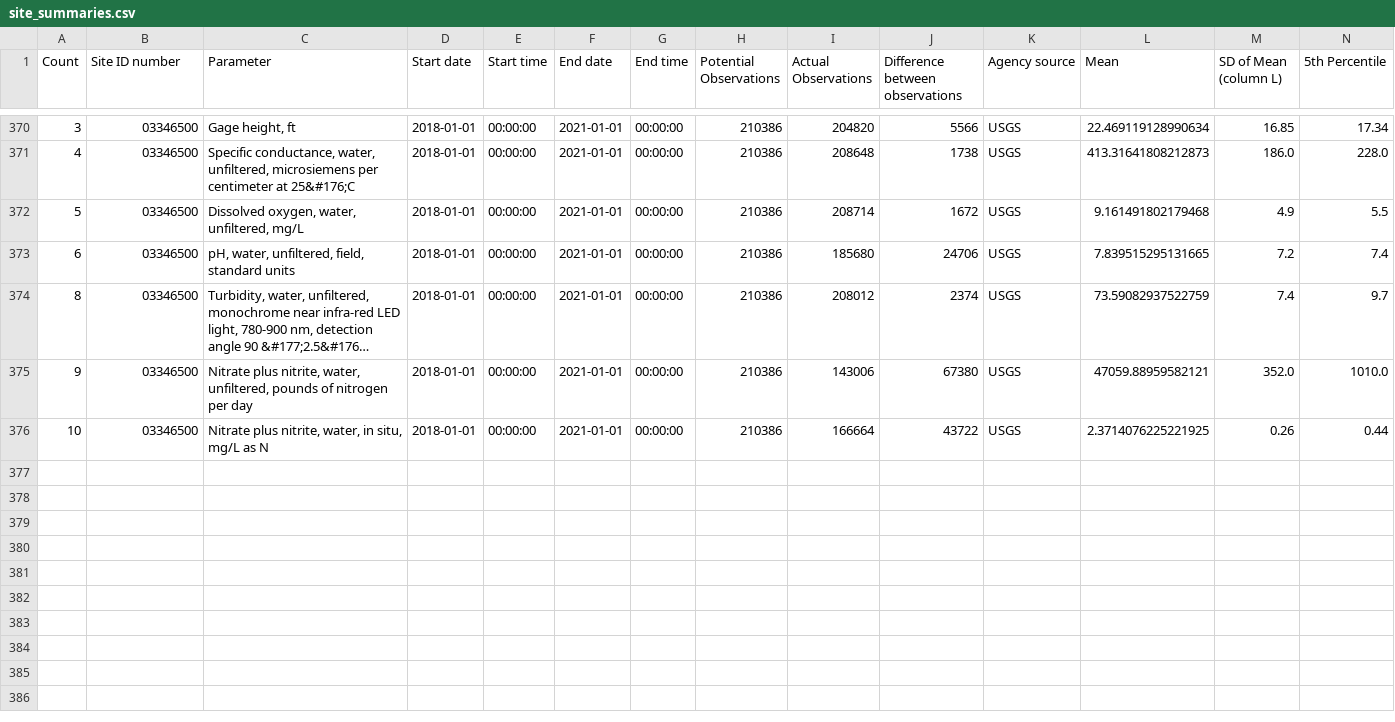
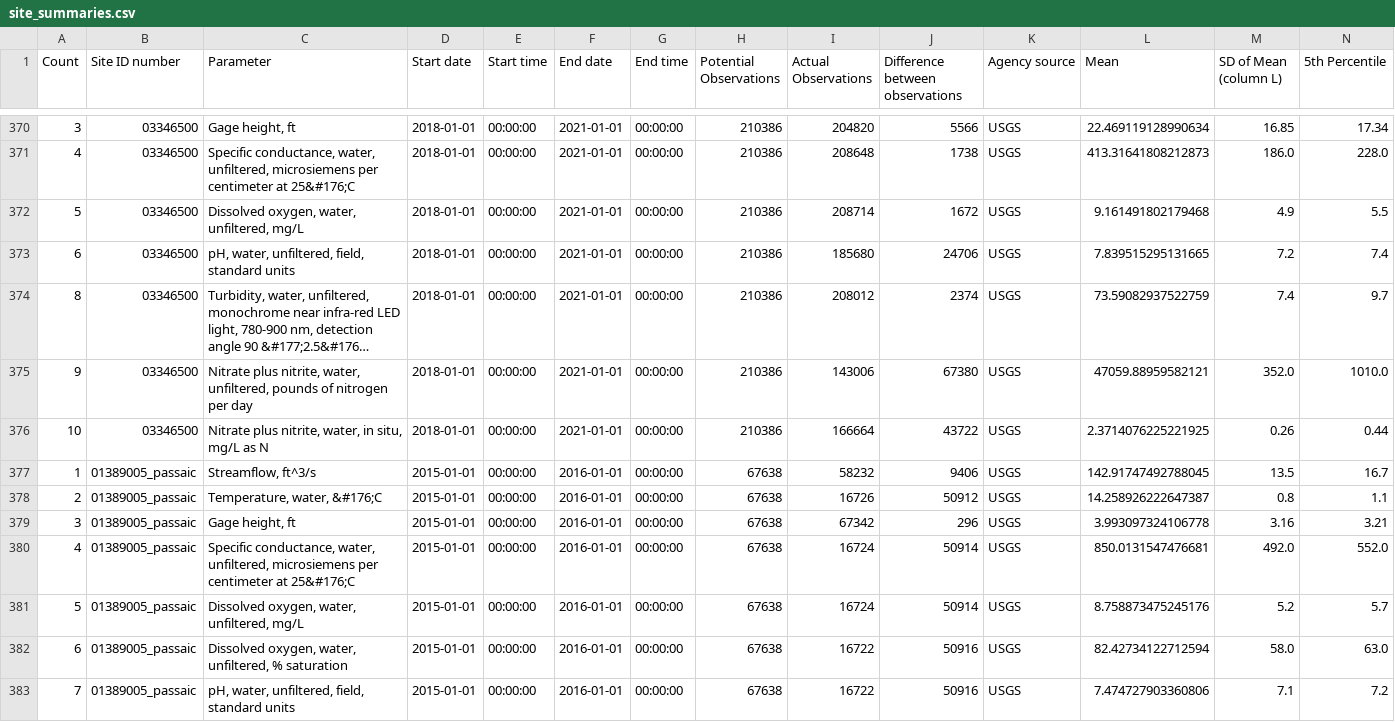
Before and after one commit to freelancemn/river_sampling, a CSV file: summaries/site_summaries.csv, drawn as a sheet; only a part is shown, gaps mark what is left out; long unchanged cells end in …; rows hold the shown columns only; the diff names each change by its address in the sheet, - before the commit and + after, or states it on an @@ line.

Commit message:
Alias system for streamflow/load calculator

```diff
--- a/summaries/site_summaries.csv
+++ b/summaries/site_summaries.csv
+row 377: 1 | 01389005_passaic | Streamflow, ft^3/s | 2015-01-01 | 00:00:00 | 2016-01-01 | 00:00:00 | 67638 | 58232 | 9406 | USGS | 142.91747492788045 | 13.5 | 16.7
+row 378: 2 | 01389005_passaic | Temperature, water, &#176;C | 2015-01-01 | 00:00:00 | 2016-01-01 | 00:00:00 | 67638 | 16726 | 50912 | USGS | 14.258926222647387 | 0.8 | 1.1
+row 379: 3 | 01389005_passaic | Gage height, ft | 2015-01-01 | 00:00:00 | 2016-01-01 | 00:00:00 | 67638 | 67342 | 296 | USGS | 3.993097324106778 | 3.16 | 3.21
+row 380: 4 | 01389005_passaic | Specific conductance, water, unfiltered, microsiemens per centimeter at 25&#176;C | 2015-01-01 | 00:00:00 | 2016-01-01 | 00:00:00 | 67638 | 16724 | 50914 | USGS | 850.0131547476681 | 492.0 | 552.0
+row 381: 5 | 01389005_passaic | Dissolved oxygen, water, unfiltered, mg/L | 2015-01-01 | 00:00:00 | 2016-01-01 | 00:00:00 | 67638 | 16724 | 50914 | USGS | 8.758873475245176 | 5.2 | 5.7
+row 382: 6 | 01389005_passaic | Dissolved oxygen, water, unfiltered, % saturation | 2015-01-01 | 00:00:00 | 2016-01-01 | 00:00:00 | 67638 | 16722 | 50916 | USGS | 82.42734122712594 | 58.0 | 63.0
+row 383: 7 | 01389005_passaic | pH, water, unfiltered, field, standard units | 2015-01-01 | 00:00:00 | 2016-01-01 | 00:00:00 | 67638 | 16722 | 50916 | USGS | 7.474727903360806 | 7.1 | 7.2
```
Also changed, not shown: 17 other files.
